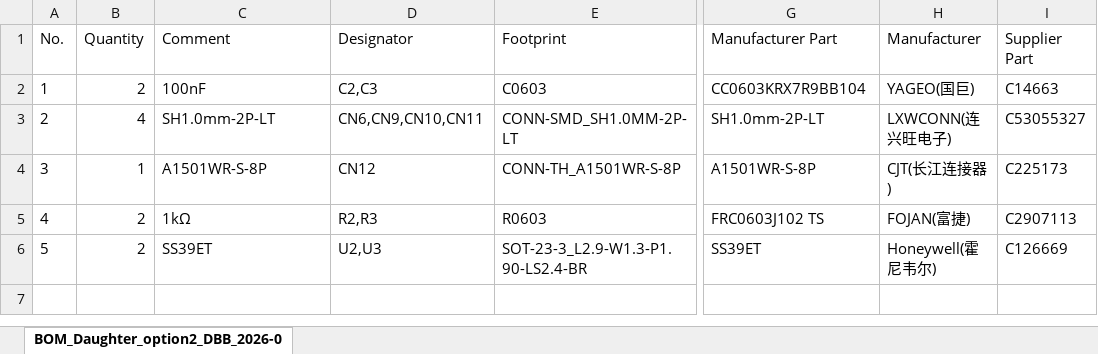
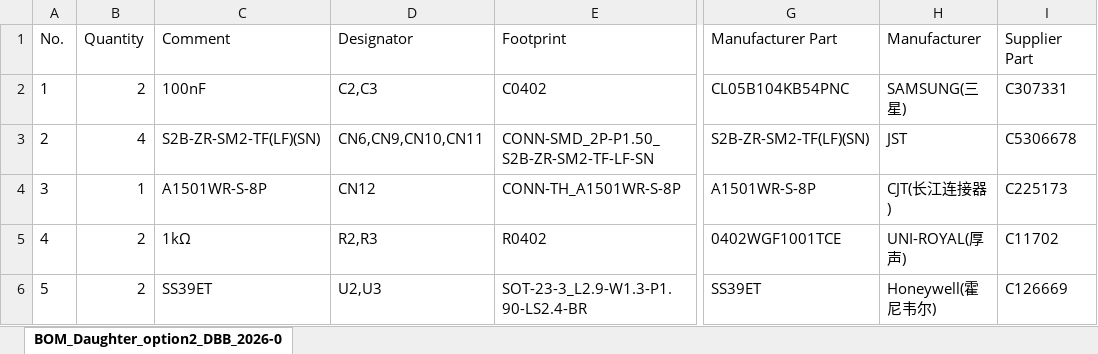
Before and after one commit to BCGAdesigns/BCGA_FCU_STR, an Excel workbook: Gearbox_DaughterBoard/BOM DBB.xlsx, sheet BOM_Daughter_option2_DBB_2026-0, drawn as a sheet; only a part is shown, gaps mark what is left out; values as stored, in another font and other column widths than the file's, no borders; the diff names each change by its address in the sheet, - before the commit and + after, or states it on an @@ line.

```diff
--- a/Gearbox_DaughterBoard/BOM DBB.xlsx (sheet BOM_Daughter_option2_DBB_2026-0)
+++ b/Gearbox_DaughterBoard/BOM DBB.xlsx (sheet BOM_Daughter_option2_DBB_2026-0)
-E2 (Footprint): C0603
+E2 (Footprint): C0402
-G2 (Manufacturer Part): CC0603KRX7R9BB104
+G2 (Manufacturer Part): CL05B104KB54PNC
-H2 (Manufacturer): YAGEO(国巨)
+H2 (Manufacturer): SAMSUNG(三星)
-I2 (Supplier Part): C14663
+I2 (Supplier Part): C307331
-C3 (Comment): SH1.0mm-2P-LT
+C3 (Comment): S2B-ZR-SM2-TF(LF)(SN)
-E3 (Footprint): CONN-SMD_SH1.0MM-2P-LT
+E3 (Footprint): CONN-SMD_2P-P1.50_S2B-ZR-SM2-TF-LF-SN
-G3 (Manufacturer Part): SH1.0mm-2P-LT
+G3 (Manufacturer Part): S2B-ZR-SM2-TF(LF)(SN)
-H3 (Manufacturer): LXWCONN(连兴旺电子)
+H3 (Manufacturer): JST
-I3 (Supplier Part): C53055327
+I3 (Supplier Part): C5306678
-E5 (Footprint): R0603
+E5 (Footprint): R0402
-G5 (Manufacturer Part): FRC0603J102 TS
+G5 (Manufacturer Part): 0402WGF1001TCE
-H5 (Manufacturer): FOJAN(富捷)
+H5 (Manufacturer): UNI-ROYAL(厚声)
-I5 (Supplier Part): C2907113
+I5 (Supplier Part): C11702
```
Also changed, not shown: DaugtherBoard_BCGA/BOM DBA.xlsx, DaugtherBoard_BCGA/CPL DBA.xlsx, 16 other files.
